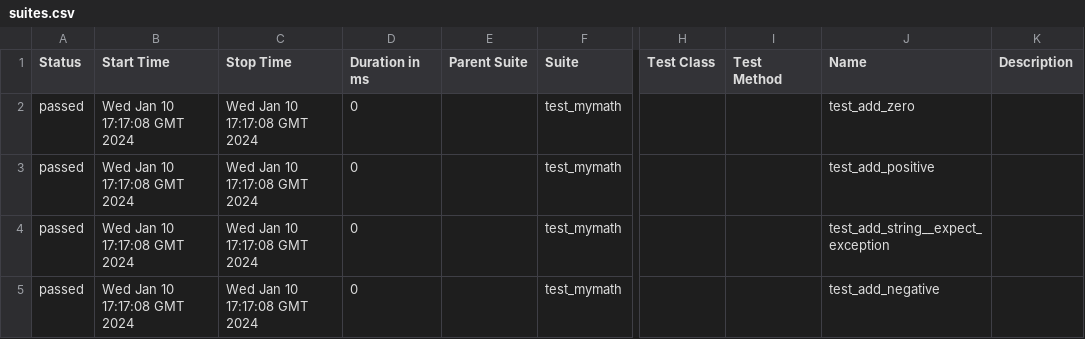
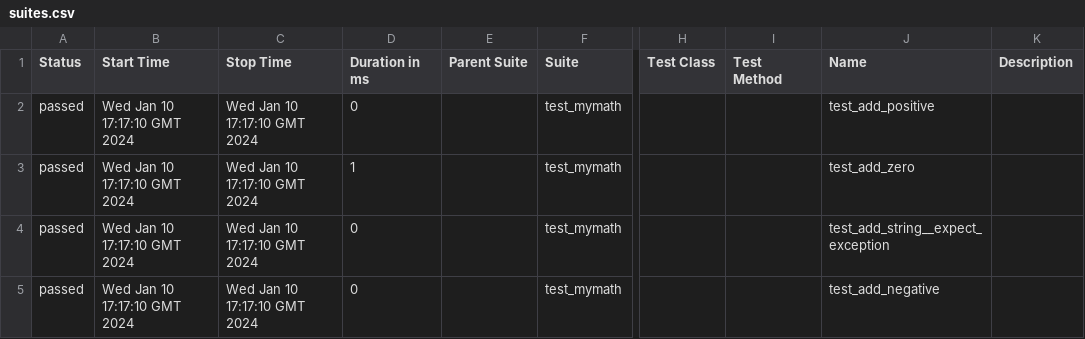
Before and after one commit to FoldZol/cicd-py-current-example, a CSV file: 3/data/suites.csv, drawn as a sheet; only a part is shown, gaps mark what is left out; the diff names each change by its address in the sheet, - before the commit and + after, or states it on an @@ line.

```diff
--- a/3/data/suites.csv
+++ b/3/data/suites.csv
-B2:B5 (Start Time): Wed Jan 10 17:17:08 GMT 2024
+B2:B5 (Start Time): Wed Jan 10 17:17:10 GMT 2024
-C2:C5 (Stop Time): Wed Jan 10 17:17:08 GMT 2024
+C2:C5 (Stop Time): Wed Jan 10 17:17:10 GMT 2024
-J2 (Name): test_add_zero
+J2 (Name): test_add_positive
-D3 (Duration in ms): 0
+D3 (Duration in ms): 1
-J3 (Name): test_add_positive
+J3 (Name): test_add_zero
```
Also changed, not shown: 24 other files.
